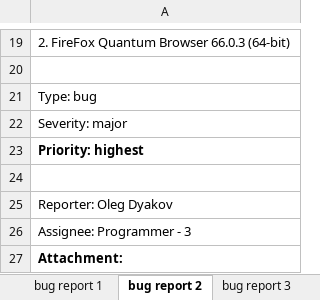
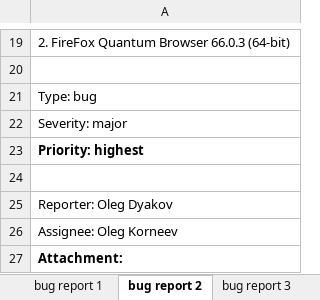
Before and after one commit to srtranger/Tests-prochip.com.ua, an Excel workbook: some bug reports.xlsx, sheet bug report 2, drawn as a sheet; only a part is shown, gaps mark what is left out; values as stored, in another font and other column widths than the file's, no borders; charts and pictures not drawn; the diff names each change by its address in the sheet, - before the commit and + after, or states it on an @@ line.

Commit message:
change assignee programmer

```diff
--- a/some bug reports.xlsx (sheet bug report 2)
+++ b/some bug reports.xlsx (sheet bug report 2)
-A26: Assignee: Programmer - 3
+A26: Assignee: Oleg Korneev
```
